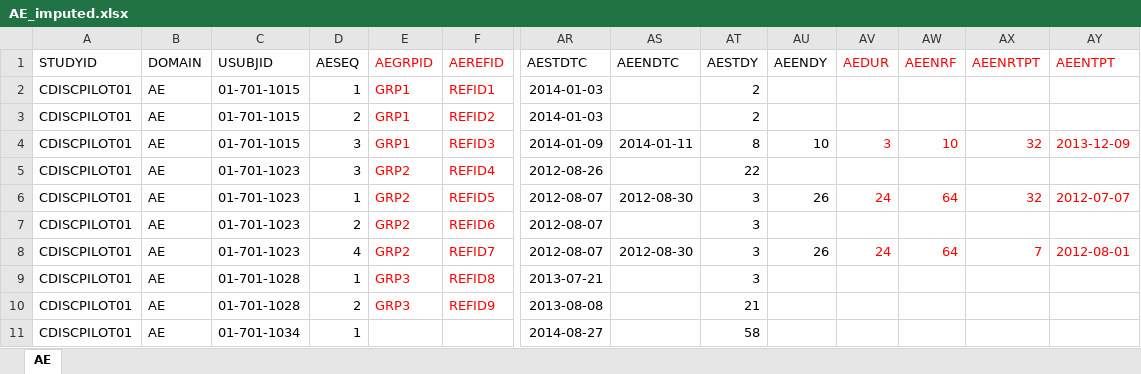
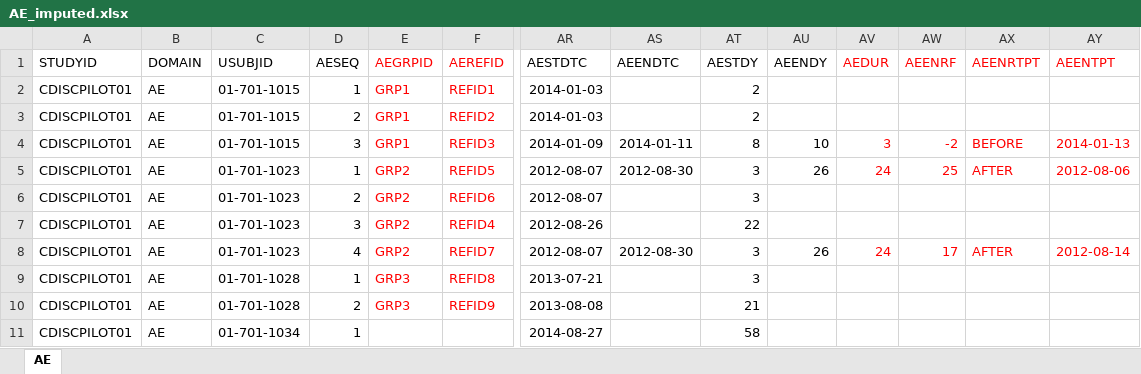
Before and after one commit to phuse-org/CTDasRDF, an Excel workbook: data/source/AE_imputed.xlsx, sheet AE, drawn as a sheet; only a part is shown, gaps mark what is left out; values as stored, in another font and other column widths than the file's, no borders; removed rows and columns are numbered as before the commit, all else as after; rows hold the shown columns only; the diff names each change by its address in the sheet, - before the commit and + after, or states it on an @@ line.

```diff
--- a/data/source/AE_imputed.xlsx (sheet AE)
+++ b/data/source/AE_imputed.xlsx (sheet AE)
-AW4 (AEENRF): 10
+AW4 (AEENRF): -2
-AX4 (AEENRTPT): 32
+AX4 (AEENRTPT): BEFORE
-AY4 (AEENTPT): 2013-12-09
+AY4 (AEENTPT): 2014-01-13
+row 5: CDISCPILOT01 | AE | 01-701-1023 | 1 | GRP2 | REFID5 | 2012-08-07 | 2012-08-30 | 3 | 26 | 24 | 25 | AFTER | 2012-08-06
@@ row 7 moved to row 6: CDISCPILOT01 @@
-row 6: CDISCPILOT01 | AE | 01-701-1023 | 1 | GRP2 | REFID5 | 2012-08-07 | 2012-08-30 | 3 | 26 | 24 | 64 | 32 | 2012-07-07
-AW8 (AEENRF): 64
+AW8 (AEENRF): 17
-AX8 (AEENRTPT): 7
+AX8 (AEENRTPT): AFTER
-AY8 (AEENTPT): 2012-08-01
+AY8 (AEENTPT): 2012-08-14
```
Also changed, not shown: 7 other files.
